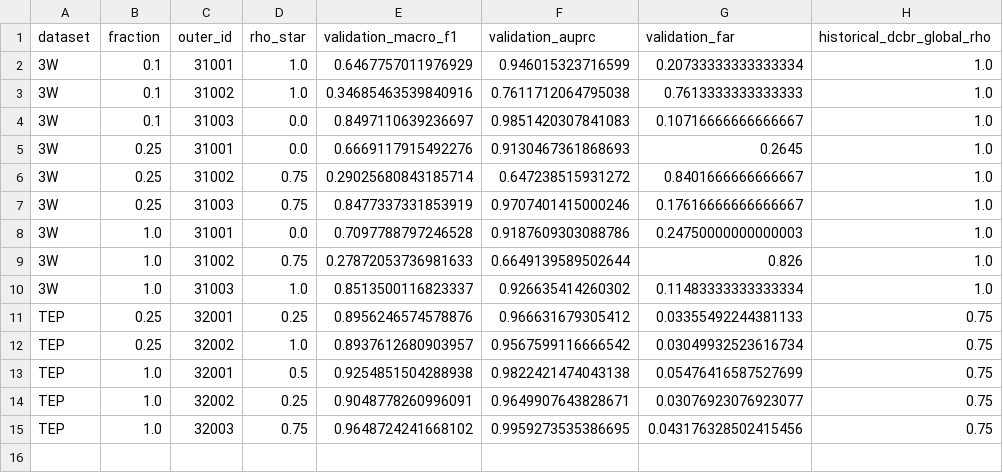
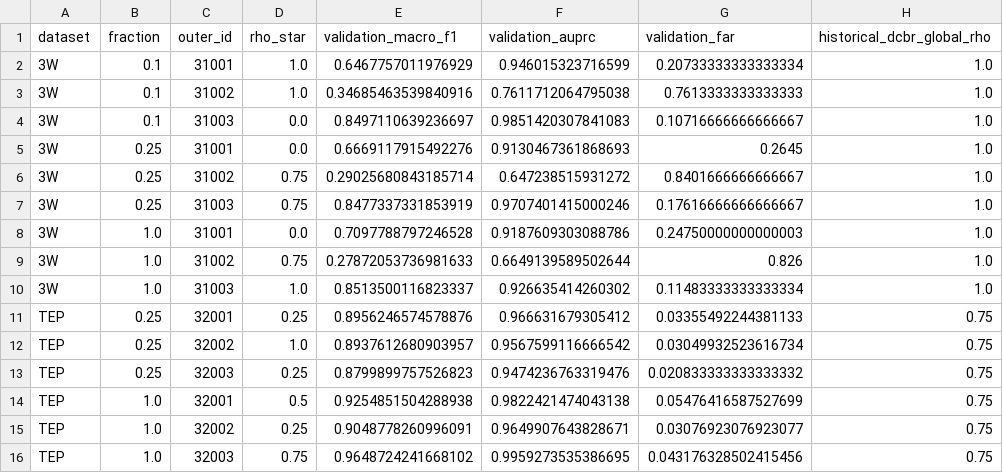
Before and after one commit to LTY0527/Q-DiffCL, a CSV file: analysis/results/qdiffcl_data_regime_rho.csv, drawn as a sheet.

Commit message:
完成TEP四分之一数据outer32003并完成Data-Regime联合统计

```diff
--- a/analysis/results/qdiffcl_data_regime_rho.csv
+++ b/analysis/results/qdiffcl_data_regime_rho.csv
@@ -12,2 +12,3 @@ TEP,0.25,32001,0.25,0.8956246574578876,0.966631679305412,0.03355492244381133,0.7
 TEP,0.25,32002,1.0,0.8937612680903957,0.9567599116666542,0.03049932523616734,0.75
+TEP,0.25,32003,0.25,0.8799899757526823,0.9474236763319476,0.020833333333333332,0.75
 TEP,1.0,32001,0.5,0.9254851504288938,0.9822421474043138,0.05476416587527699,0.75
```
Also changed, not shown: analysis/results/qdiffcl_data_regime_mask_stability.csv, analysis/results/qdiffcl_data_regime_paired.csv, 15 other files.
